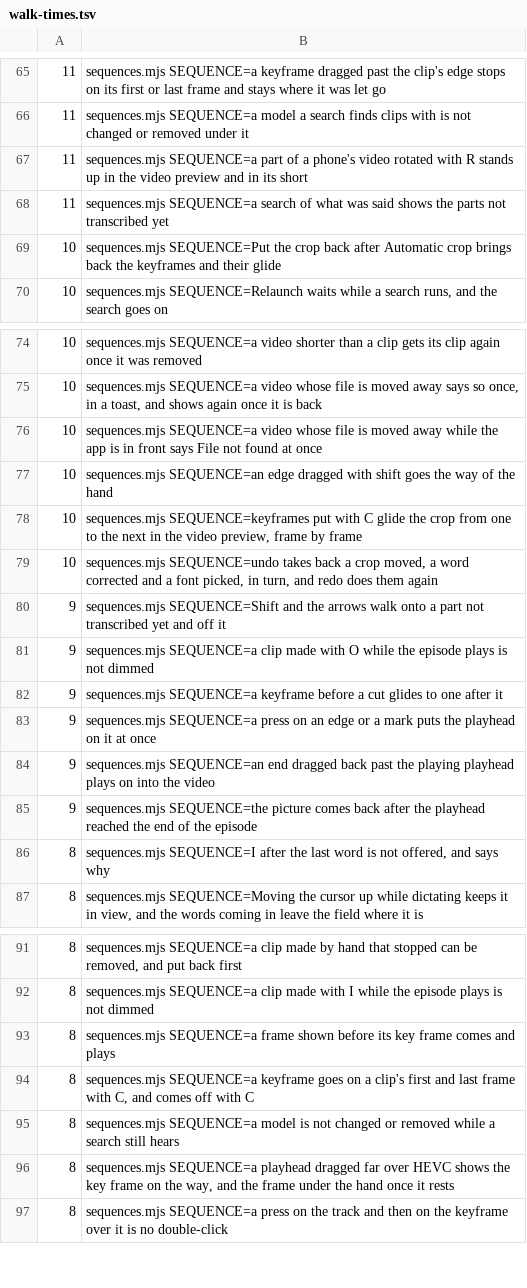
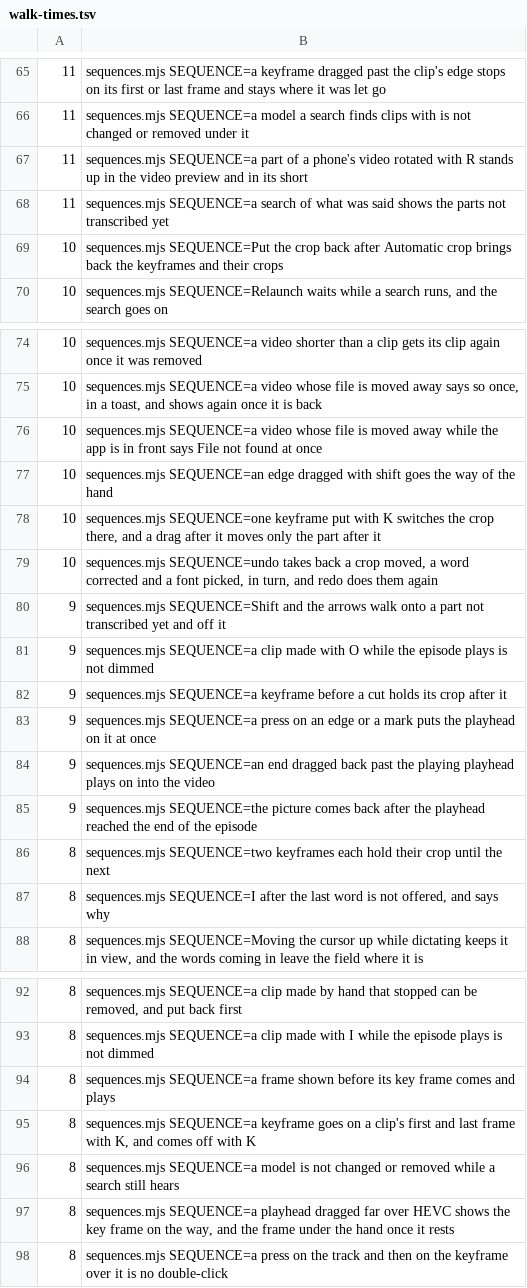
Before and after one commit to timmrkz/framefairy, a TSV file: frontend/preview/walks/walk-times.tsv, drawn as a sheet; only a part is shown, gaps mark what is left out.

```diff
--- a/frontend/preview/walks/walk-times.tsv
+++ b/frontend/preview/walks/walk-times.tsv
@@ -68,3 +68,3 @@
  11	sequences.mjs SEQUENCE=a search of what was said shows the parts not transcribed yet
- 10	sequences.mjs SEQUENCE=Put the crop back after Automatic crop brings back the keyframes and their glide
+ 10	sequences.mjs SEQUENCE=Put the crop back after Automatic crop brings back the keyframes and their crops
  10	sequences.mjs SEQUENCE=Relaunch waits while a search runs, and the search goes on
@@ -77,3 +77,3 @@
  10	sequences.mjs SEQUENCE=an edge dragged with shift goes the way of the hand
- 10	sequences.mjs SEQUENCE=keyframes put with C glide the crop from one to the next in the video preview, frame by frame
+ 10	sequences.mjs SEQUENCE=one keyframe put with K switches the crop there, and a drag after it moves only the part after it
  10	sequences.mjs SEQUENCE=undo takes back a crop moved, a word corrected and a font picked, in turn, and redo does them again
@@ -81,3 +81,3 @@
   9	sequences.mjs SEQUENCE=a clip made with O while the episode plays is not dimmed
-  9	sequences.mjs SEQUENCE=a keyframe before a cut glides to one after it
+  9	sequences.mjs SEQUENCE=a keyframe before a cut holds its crop after it
   9	sequences.mjs SEQUENCE=a press on an edge or a mark puts the playhead on it at once
@@ -85,2 +85,3 @@
   9	sequences.mjs SEQUENCE=the picture comes back after the playhead reached the end of the episode
+  8	sequences.mjs SEQUENCE=two keyframes each hold their crop until the next
   8	sequences.mjs SEQUENCE=I after the last word is not offered, and says why
@@ -93,3 +94,3 @@
   8	sequences.mjs SEQUENCE=a frame shown before its key frame comes and plays
-  8	sequences.mjs SEQUENCE=a keyframe goes on a clip's first and last frame with C, and comes off with C
+  8	sequences.mjs SEQUENCE=a keyframe goes on a clip's first and last frame with K, and comes off with K
   8	sequences.mjs SEQUENCE=a model is not changed or removed while a search still hears
```
Also changed, not shown: 26 other files.
